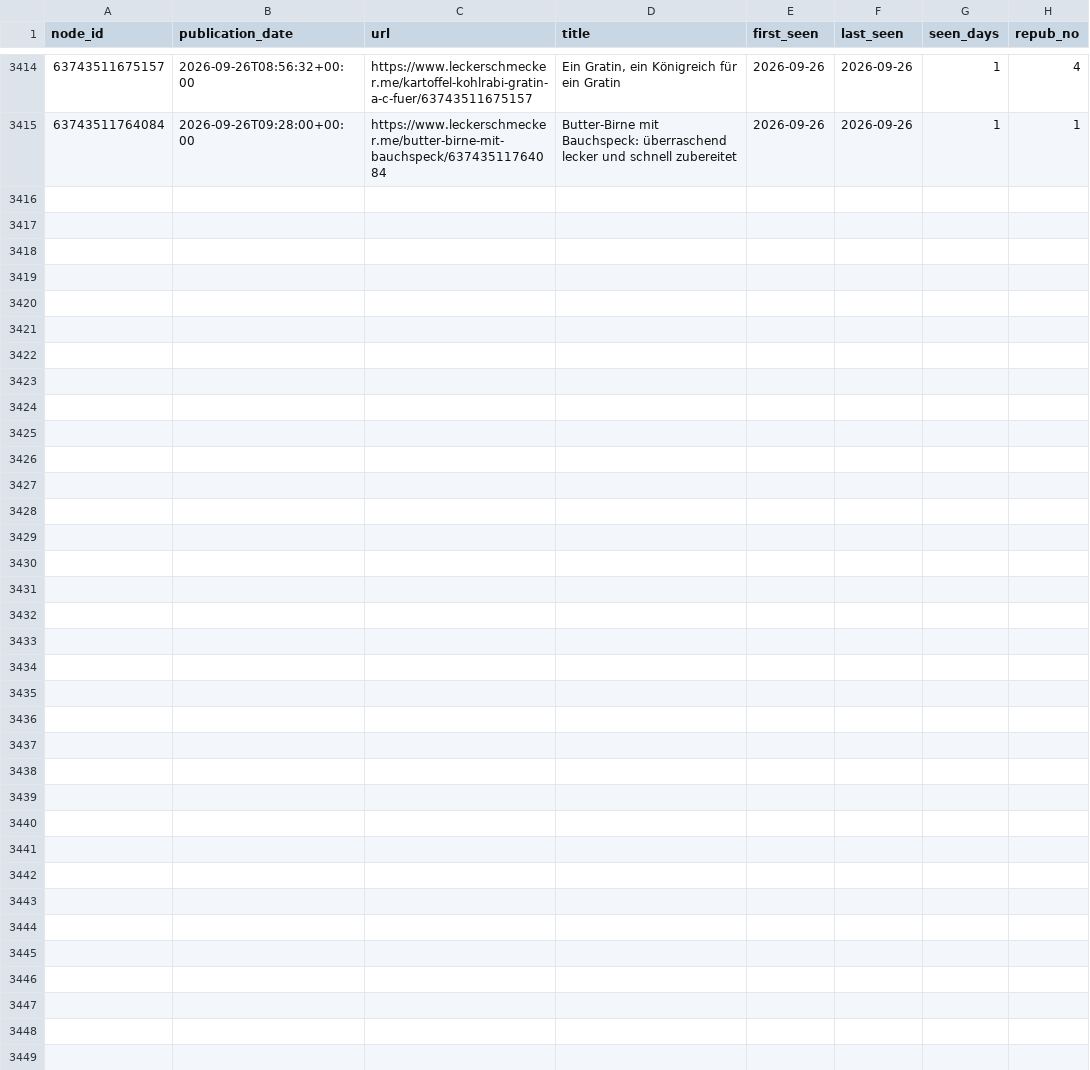
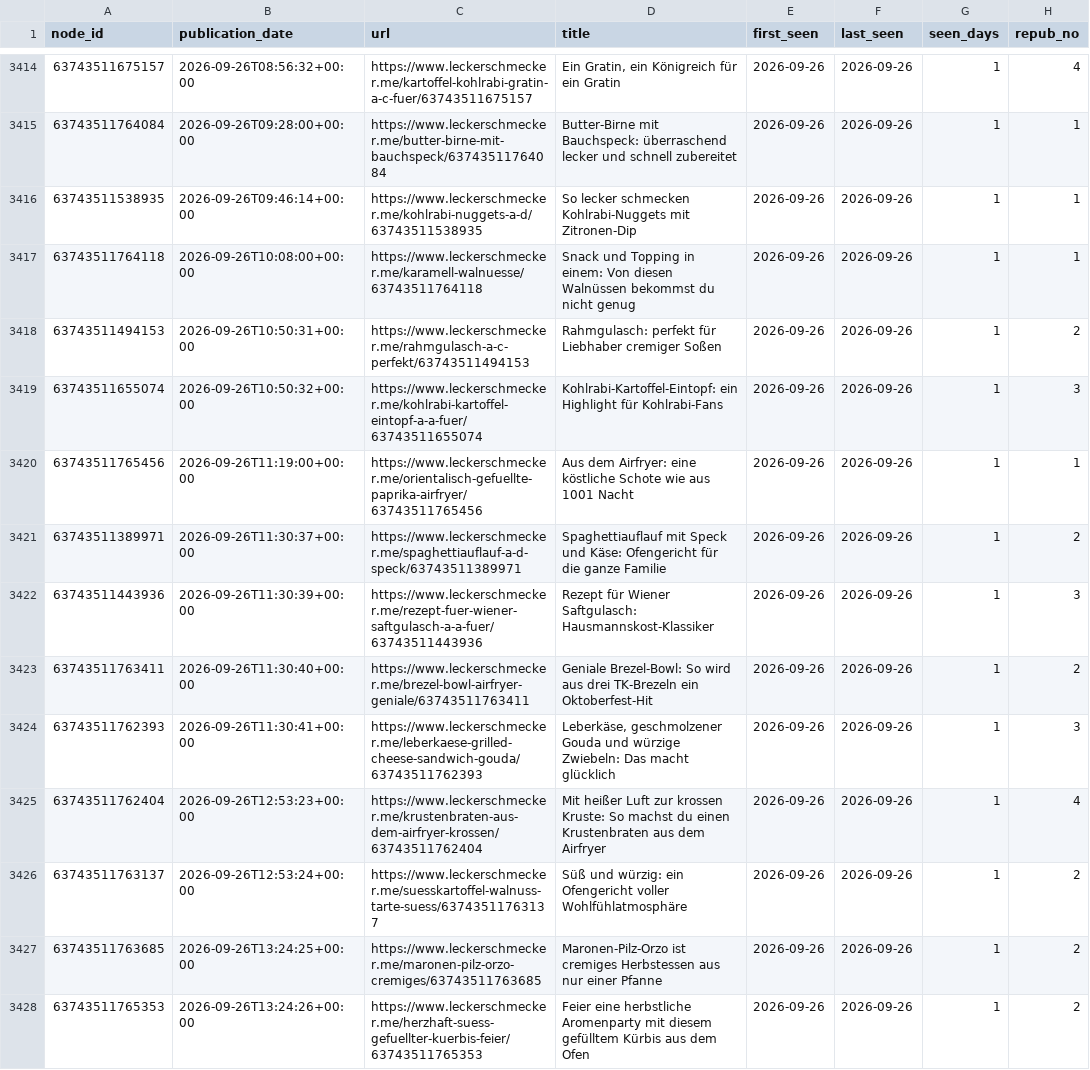
Before and after one commit to andreasgroo/lek-sitemap-archive, a CSV file: events.csv, drawn as a sheet; only a part is shown, gaps mark what is left out; the diff covers the shown part only; the diff names each change by its address in the sheet, - before the commit and + after, or states it on an @@ line.

```diff
--- a/events.csv
+++ b/events.csv
+row 3416: 63743511538935 | 2026-09-26T09:46:14+00:00 | https://www.leckerschmecker.me/kohlrabi-nuggets-a-d/63743511538935 | So lecker schmecken Kohlrabi-Nuggets mit Zitronen-Dip | 2026-09-26 | 2026-09-26 | 1 | 1
+row 3417: 63743511764118 | 2026-09-26T10:08:00+00:00 | https://www.leckerschmecker.me/karamell-walnuesse/63743511764118 | Snack und Topping in einem: Von diesen Walnüssen bekommst du nicht genug | 2026-09-26 | 2026-09-26 | 1 | 1
+row 3418: 63743511494153 | 2026-09-26T10:50:31+00:00 | https://www.leckerschmecker.me/rahmgulasch-a-c-perfekt/63743511494153 | Rahmgulasch: perfekt für Liebhaber cremiger Soßen | 2026-09-26 | 2026-09-26 | 1 | 2
+row 3419: 63743511655074 | 2026-09-26T10:50:32+00:00 | https://www.leckerschmecker.me/kohlrabi-kartoffel-eintopf-a-a-fuer/63743511655074 | Kohlrabi-Kartoffel-Eintopf: ein Highlight für Kohlrabi-Fans | 2026-09-26 | 2026-09-26 | 1 | 3
+row 3420: 63743511765456 | 2026-09-26T11:19:00+00:00 | https://www.leckerschmecker.me/orientalisch-gefuellte-paprika-airfryer/63743511765456 | Aus dem Airfryer: eine köstliche Schote wie aus 1001 Nacht | 2026-09-26 | 2026-09-26 | 1 | 1
+row 3421: 63743511389971 | 2026-09-26T11:30:37+00:00 | https://www.leckerschmecker.me/spaghettiauflauf-a-d-speck/63743511389971 | Spaghettiauflauf mit Speck und Käse: Ofengericht für die ganze Familie | 2026-09-26 | 2026-09-26 | 1 | 2
+row 3422: 63743511443936 | 2026-09-26T11:30:39+00:00 | https://www.leckerschmecker.me/rezept-fuer-wiener-saftgulasch-a-a-fuer/63743511443936 | Rezept für Wiener Saftgulasch: Hausmannskost-Klassiker | 2026-09-26 | 2026-09-26 | 1 | 3
+row 3423: 63743511763411 | 2026-09-26T11:30:40+00:00 | https://www.leckerschmecker.me/brezel-bowl-airfryer-geniale/63743511763411 | Geniale Brezel-Bowl: So wird aus drei TK-Brezeln ein Oktoberfest-Hit | 2026-09-26 | 2026-09-26 | 1 | 2
+row 3424: 63743511762393 | 2026-09-26T11:30:41+00:00 | https://www.leckerschmecker.me/leberkaese-grilled-cheese-sandwich-gouda/63743511762393 | Leberkäse, geschmolzener Gouda und würzige Zwiebeln: Das macht glücklich | 2026-09-26 | 2026-09-26 | 1 | 3
+row 3425: 63743511762404 | 2026-09-26T12:53:23+00:00 | https://www.leckerschmecker.me/krustenbraten-aus-dem-airfryer-krossen/63743511762404 | Mit heißer Luft zur krossen Kruste: So machst du einen Krustenbraten aus dem Airfryer | 2026-09-26 | 2026-09-26 | 1 | 4
+row 3426: 63743511763137 | 2026-09-26T12:53:24+00:00 | https://www.leckerschmecker.me/suesskartoffel-walnuss-tarte-suess/63743511763137 | Süß und würzig: ein Ofengericht voller Wohlfühlatmosphäre | 2026-09-26 | 2026-09-26 | 1 | 2
+row 3427: 63743511763685 | 2026-09-26T13:24:25+00:00 | https://www.leckerschmecker.me/maronen-pilz-orzo-cremiges/63743511763685 | Maronen-Pilz-Orzo ist cremiges Herbstessen aus nur einer Pfanne | 2026-09-26 | 2026-09-26 | 1 | 2
+row 3428: 63743511765353 | 2026-09-26T13:24:26+00:00 | https://www.leckerschmecker.me/herzhaft-suess-gefuellter-kuerbis-feier/63743511765353 | Feier eine herbstliche Aromenparty mit diesem gefülltem Kürbis aus dem Ofen | 2026-09-26 | 2026-09-26 | 1 | 2
```
Also changed, not shown: 12 added rows elsewhere in this file, 1 other file.
